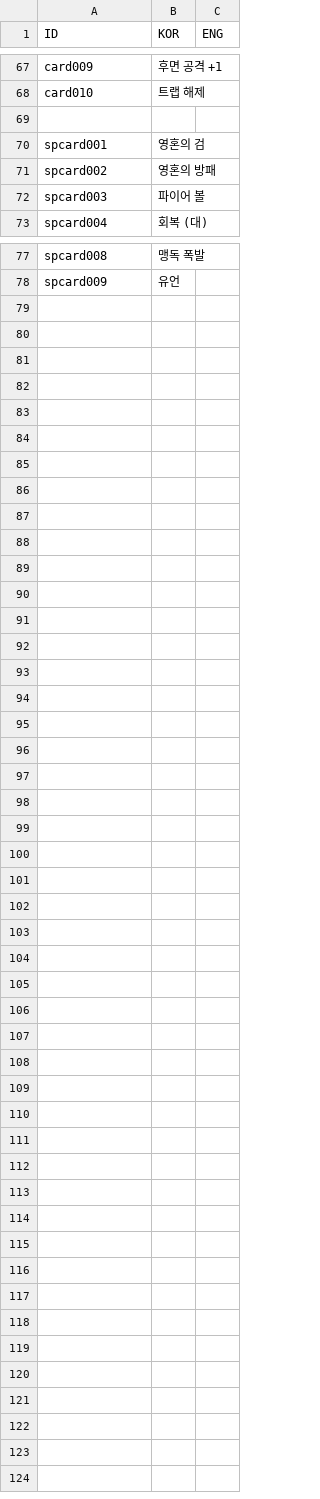
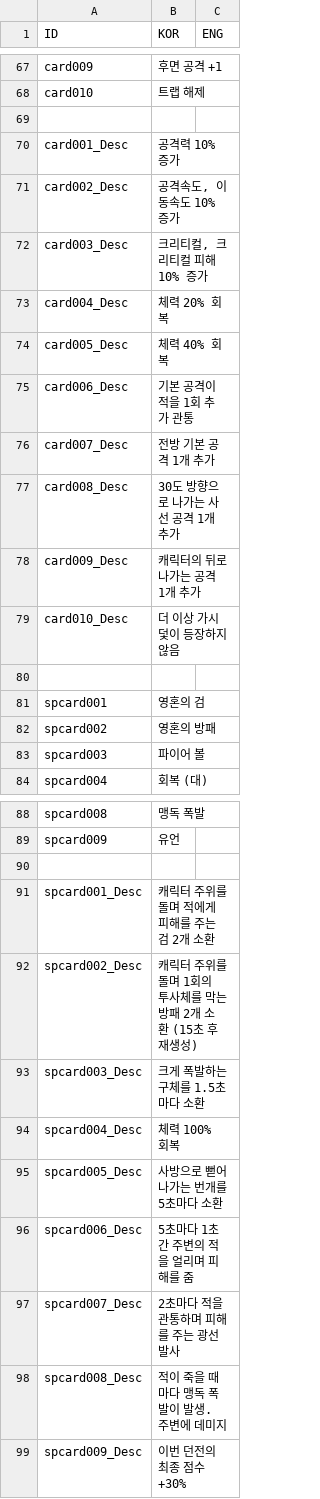
Before and after one commit to Heondu/DragonHunter, a CSV file: Assets/Resources/DB/localization.csv, drawn as a sheet; only a part is shown, gaps mark what is left out.

```diff
--- a/Assets/Resources/DB/localization.csv
+++ b/Assets/Resources/DB/localization.csv
@@ -69,2 +69,13 @@ card010,트랩 해제,
 ,,
+card001_Desc,공격력 10% 증가,
+card002_Desc,"공격속도, 이동속도 10% 증가",
+card003_Desc,"크리티컬, 크리티컬 피해 10% 증가",
+card004_Desc,체력 20% 회복,
+card005_Desc,체력 40% 회복,
+card006_Desc,기본 공격이 적을 1회 추가 관통,
+card007_Desc,전방 기본 공격 1개 추가,
+card008_Desc,30도 방향으로 나가는 사선 공격 1개 추가,
+card009_Desc,캐릭터의 뒤로 나가는 공격 1개 추가,
+card010_Desc,더 이상 가시 덫이 등장하지 않음,
+,,
 spcard001,영혼의 검,
@@ -78 +89,11 @@ spcard008,맹독 폭발,
 spcard009,유언,
+,,
+spcard001_Desc,캐릭터 주위를 돌며 적에게 피해를 주는 검 2개 소환,
+spcard002_Desc,캐릭터 주위를 돌며 1회의 투사체를 막는 방패 2개 소환 (15초 후 재생성),
+spcard003_Desc,크게 폭발하는 구체를 1.5초마다 소환,
+spcard004_Desc,체력 100% 회복,
+spcard005_Desc,사방으로 뻗어나가는 번개를 5초마다 소환,
+spcard006_Desc,5초마다 1초간 주변의 적을 얼리며 피해를 줌,
+spcard007_Desc,2초마다 적을 관통하며 피해를 주는 광선 발사,
+spcard008_Desc,적이 죽을 때마다 맹독 폭발이 발생. 주변에 데미지,
+spcard009_Desc,이번 던전의 최종 점수 +30%,
```
Also changed, not shown: 28 other files.
